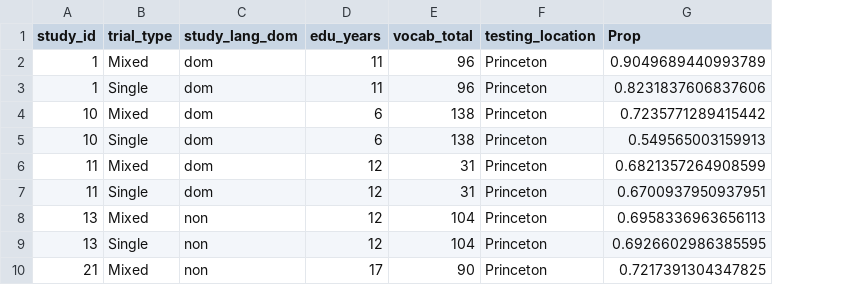
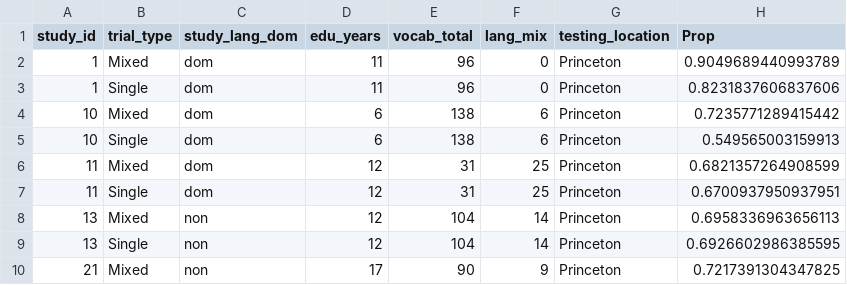
Before and after one commit to kbhlab/CompMix-public, a CSV file: data_frames/gaze_target_sum.csv, drawn as a sheet; only a part is shown; the diff names each change by its address in the sheet, - before the commit and + after, or states it on an @@ line.

```diff
--- a/data_frames/gaze_target_sum.csv
+++ b/data_frames/gaze_target_sum.csv
+column F (lang_mix), rows 2-10: 0 | 0 | 6 | 6 | 25 | 25 | 14 | 14 | 9
```
Also changed, not shown: data_frames/gaze_target.csv, data_frames/gaze_trial_type.csv, 8 other files.
